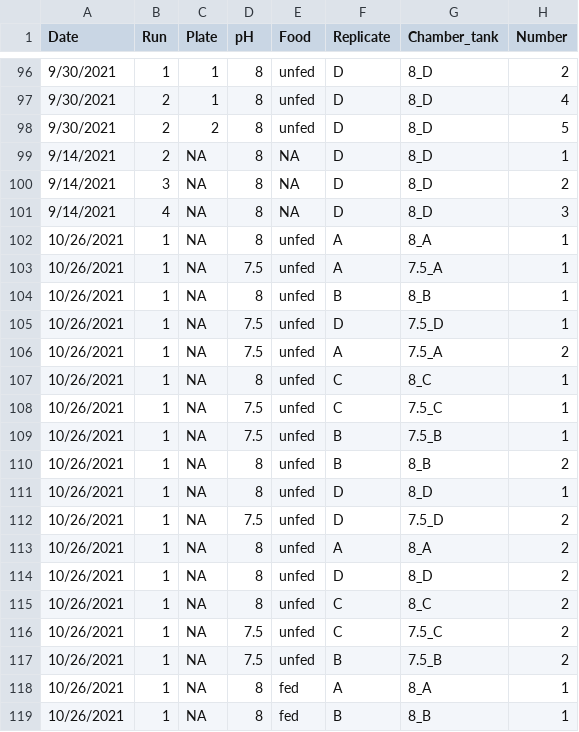
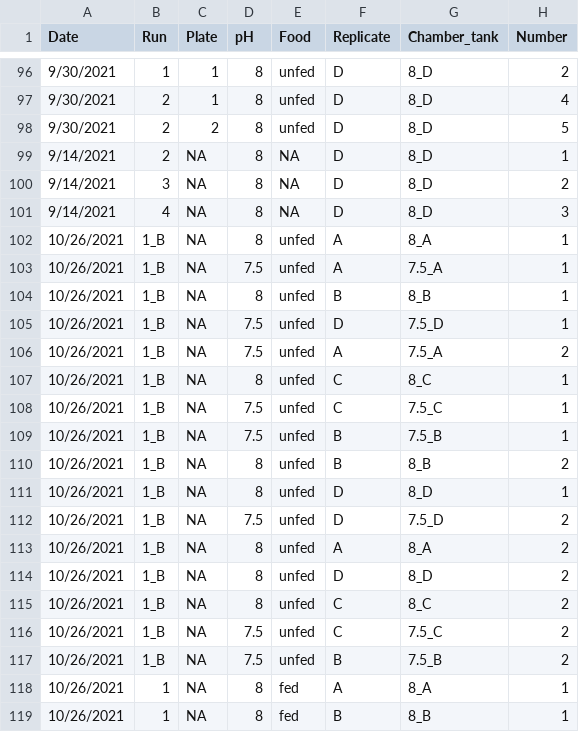
Before and after one commit to NEFSC-SVC-GitHub/EAD-ASEB-Airradians_OA_foodsupply, a CSV file: RAnalysis/Data/Respiration/Lengths_Condition_resp_clearance.csv, drawn as a sheet; only a part is shown, gaps mark what is left out; the diff names each change by its address in the sheet, - before the commit and + after, or states it on an @@ line.

```diff
--- a/RAnalysis/Data/Respiration/Lengths_Condition_resp_clearance.csv
+++ b/RAnalysis/Data/Respiration/Lengths_Condition_resp_clearance.csv
-B102:B117 (Run): 1
+B102:B117 (Run): 1_B
```
Also changed, not shown: RAnalysis/Data/Feeding_rates/Feeding_MasterData.csv, RAnalysis/Data/Respiration/Reference_master.csv, 12 other files.
